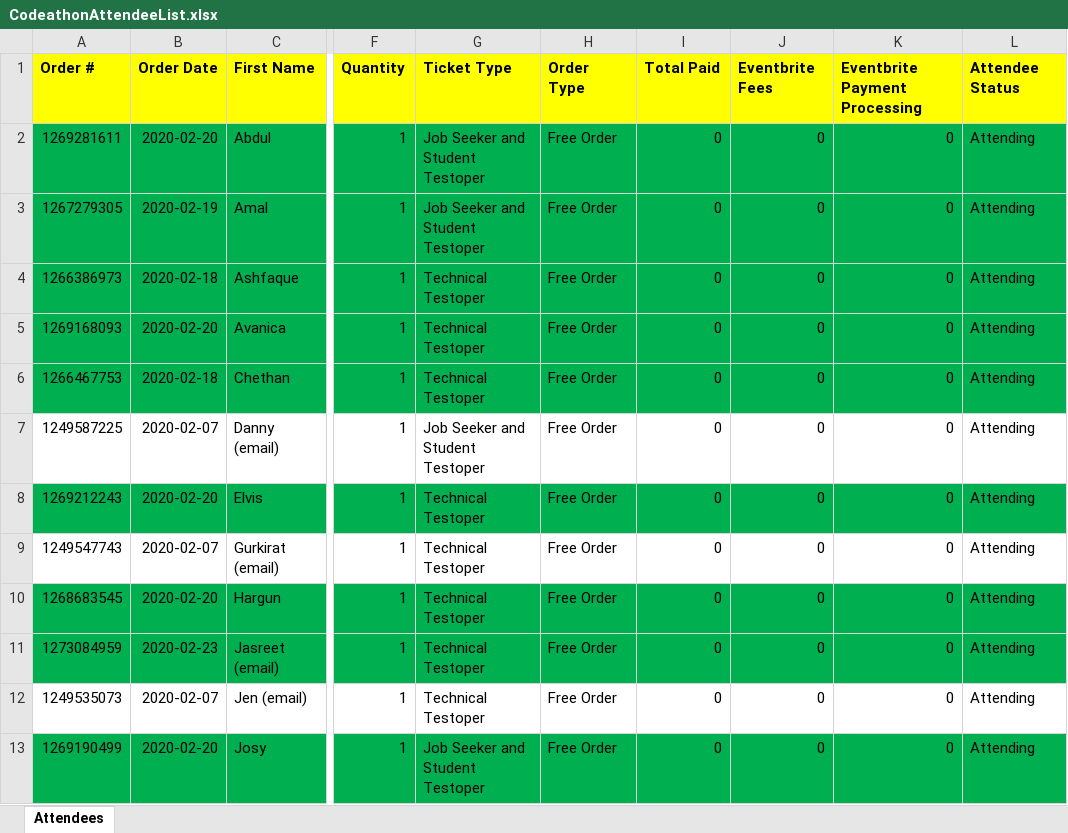
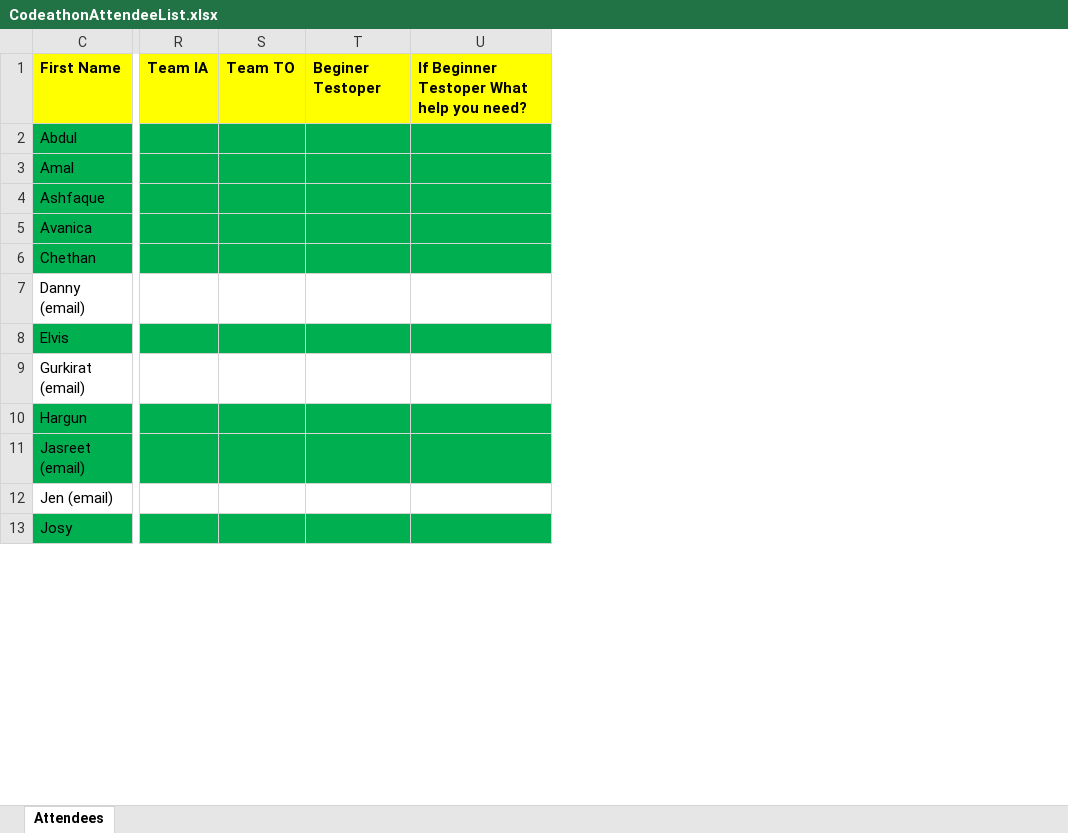
Before and after one commit to vik2595/Codeathon, an Excel workbook: Preperation/CodeathonAttendeeList.xlsx, sheet Attendees, drawn as a sheet; only a part is shown, gaps mark what is left out; values as stored, in another font and other column widths than the file's, no borders; charts and pictures not drawn; removed rows and columns are numbered as before the commit, all else as after; the diff covers the shown part only; the diff names each change by its address in the sheet, - before the commit and + after, or states it on an @@ line.

Commit message:
Update CodeathonAttendeeList.xlsx

```diff
--- a/Preperation/CodeathonAttendeeList.xlsx (sheet Attendees)
+++ b/Preperation/CodeathonAttendeeList.xlsx (sheet Attendees)
@@ column A hidden, rows 1-13: Order # | 1269281611 | 1267279305 | 1266386973 | 1269168093 | 1266467753 | 1249587225 | 1269212243 | 1249547743 | 1268683545 | 1273084959 | 1249535073 | 1269190499 @@
@@ column B hidden, rows 1-13: Order Date | 2020-02-20 | 2020-02-19 | 2020-02-18 | 2020-02-20 | 2020-02-18 | 2020-02-07 | 2020-02-20 | 2020-02-07 | 2020-02-20 | 2020-02-23 | 2020-02-07 | 2020-02-20 @@
@@ column F hidden, rows 1-13: Quantity | 1 | 1 | 1 | 1 | 1 | 1 | 1 | 1 | 1 | 1 | 1 | 1 @@
@@ column G hidden, rows 1-13: Ticket Type | Job Seeker and Student Testoper | Job Seeker and Student Testoper | Technical Testoper | Technical Testoper | Technical Testoper | Job Seeker and Student Testoper | Technical Testoper | Technical Testoper | Technical Testoper | Technical Testoper | Technical Testoper | Job Seeker and Student Testoper @@
@@ column H hidden, rows 1-13: Order Type | Free Order | Free Order | Free Order | Free Order | Free Order | Free Order | Free Order | Free Order | Free Order | Free Order | Free Order | Free Order @@
@@ column I hidden, rows 1-13: Total Paid | 0 | 0 | 0 | 0 | 0 | 0 | 0 | 0 | 0 | 0 | 0 | 0 @@
@@ column J hidden, rows 1-13: Eventbrite Fees | 0 | 0 | 0 | 0 | 0 | 0 | 0 | 0 | 0 | 0 | 0 | 0 @@
@@ column K hidden, rows 1-13: Eventbrite Payment Processing | 0 | 0 | 0 | 0 | 0 | 0 | 0 | 0 | 0 | 0 | 0 | 0 @@
@@ column L hidden, rows 1-13: Attendee Status | Attending | Attending | Attending | Attending | Attending | Attending | Attending | Attending | Attending | Attending | Attending | Attending @@
+column R, row 1: Team IA
+column S, row 1: Team TO
+column T, row 1: Beginer Testoper
+column U, row 1: If Beginner Testoper What help you need?
```
Also changed, not shown: 19 added rows, 16 removed rows, 2 added columns, 22 edited cells and cell formats elsewhere in this sheet, hidden cells, charts or pictures.
